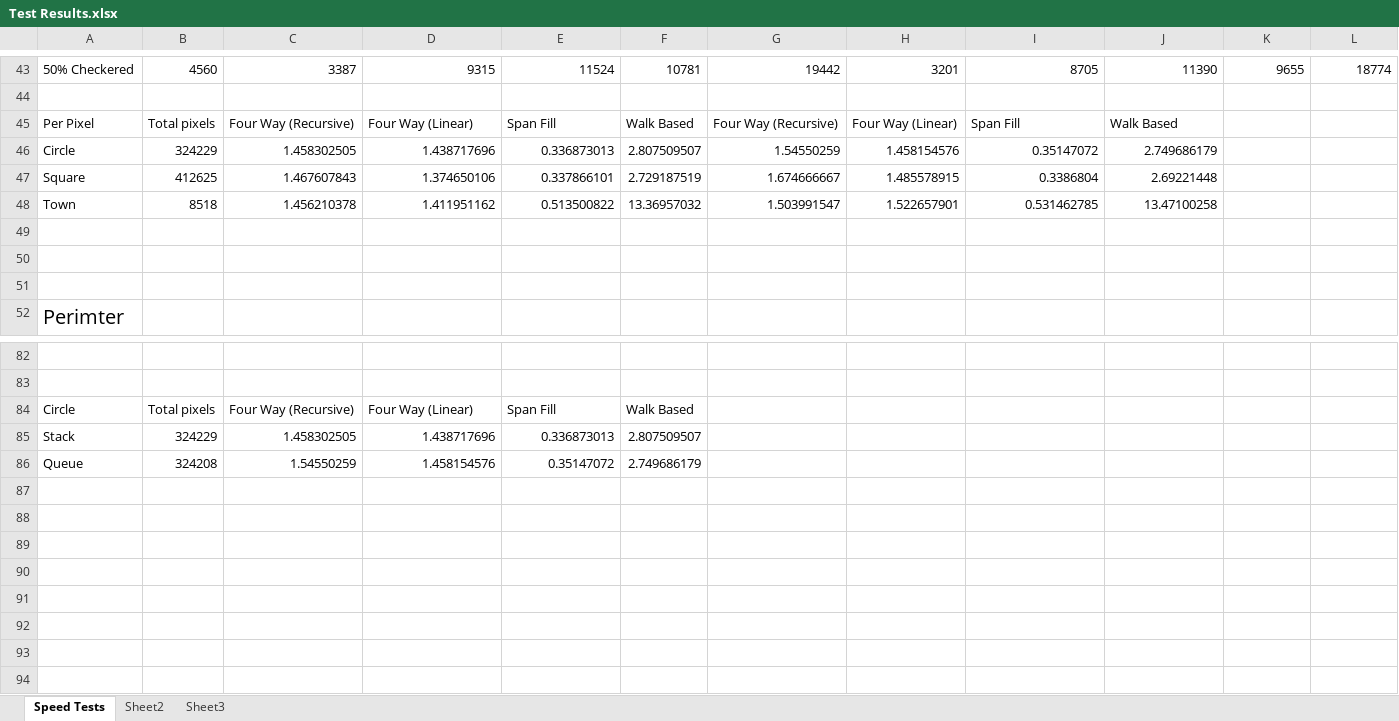
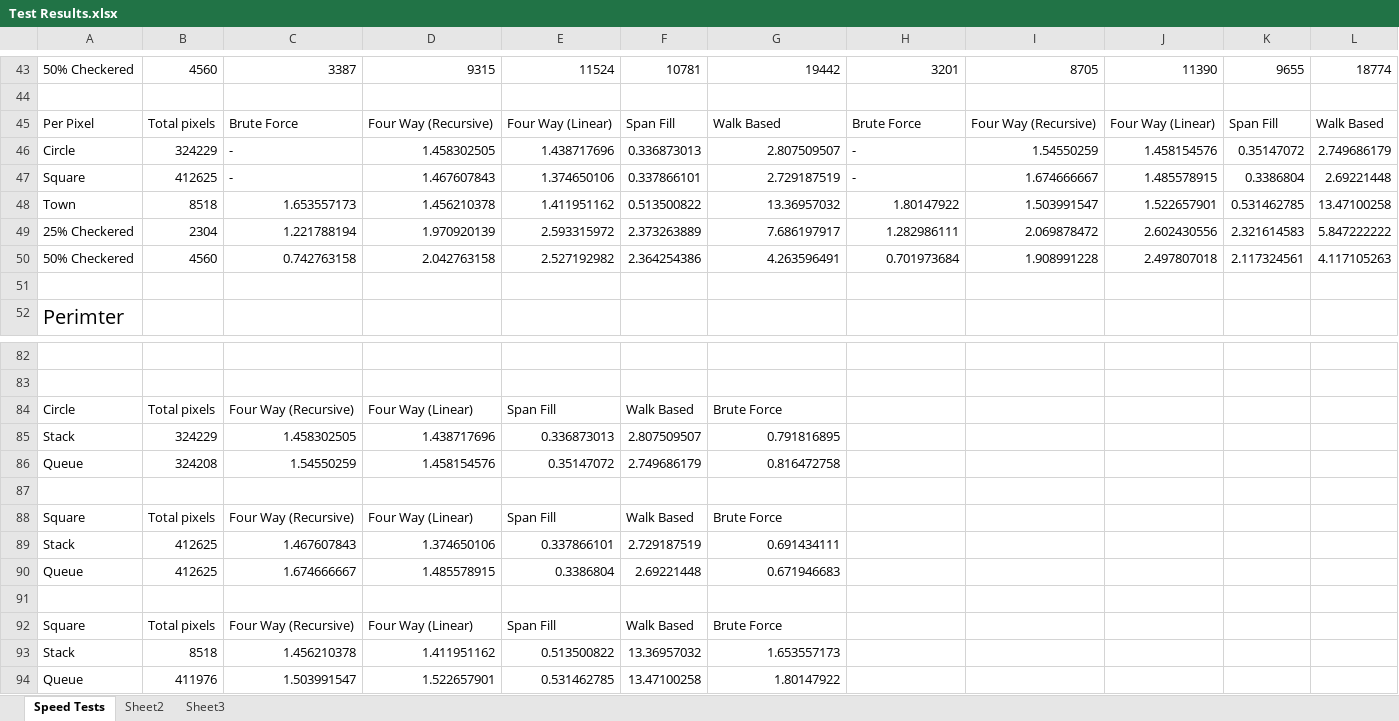
Before and after one commit to JackGHopkins/CSC3095-Dissertation, an Excel workbook: Test Results.xlsx, sheet Speed Tests, drawn as a sheet; only a part is shown, gaps mark what is left out; values as stored, in another font and other column widths than the file's, no borders; charts and pictures and conditional formats not drawn; removed rows and columns are numbered as before the commit, all else as after; the diff names each change by its address in the sheet, - before the commit and + after, or states it on an @@ line.

Commit message:
Updated Stack vs Queue tests in xlsx.

```diff
--- a/Test Results.xlsx (sheet Speed Tests)
+++ b/Test Results.xlsx (sheet Speed Tests)
-row 45: Per Pixel | Total pixels | Four Way (Recursive) | Four Way (Linear) | Span Fill | Walk Based | Four Way (Recursive) | Four Way (Linear) | Span Fill | Walk Based
-row 46: Circle | 324229 | 1.458302505 | 1.438717696 | 0.336873013 | 2.807509507 | 1.54550259 | 1.458154576 | 0.35147072 | 2.749686179
-row 47: Square | 412625 | 1.467607843 | 1.374650106 | 0.337866101 | 2.729187519 | 1.674666667 | 1.485578915 | 0.3386804 | 2.69221448
-row 48: Town | 8518 | 1.456210378 | 1.411951162 | 0.513500822 | 13.36957032 | 1.503991547 | 1.522657901 | 0.531462785 | 13.47100258
-row 45: (empty)
+row 45: Per Pixel | Total pixels | Brute Force | Four Way (Recursive) | Four Way (Linear) | Span Fill | Walk Based | Brute Force | Four Way (Recursive) | Four Way (Linear) | Span Fill | Walk Based
-row 46: (empty)
+row 46: Circle | 324229 | - | 1.458302505 | 1.438717696 | 0.336873013 | 2.807509507 | - | 1.54550259 | 1.458154576 | 0.35147072 | 2.749686179
+row 47: Square | 412625 | - | 1.467607843 | 1.374650106 | 0.337866101 | 2.729187519 | - | 1.674666667 | 1.485578915 | 0.3386804 | 2.69221448
+row 48: Town | 8518 | 1.653557173 | 1.456210378 | 1.411951162 | 0.513500822 | 13.36957032 | 1.80147922 | 1.503991547 | 1.522657901 | 0.531462785 | 13.47100258
+row 49: 25% Checkered | 2304 | 1.221788194 | 1.970920139 | 2.593315972 | 2.373263889 | 7.686197917 | 1.282986111 | 2.069878472 | 2.602430556 | 2.321614583 | 5.847222222
+row 50: 50% Checkered | 4560 | 0.742763158 | 2.042763158 | 2.527192982 | 2.364254386 | 4.263596491 | 0.701973684 | 1.908991228 | 2.497807018 | 2.117324561 | 4.117105263
-G84: (empty)
+G84: Brute Force
-G85: (empty)
+G85: 0.791816895
-G86: (empty)
+G86: 0.816472758
+row 87: (empty)
+row 88: Square | Total pixels | Four Way (Recursive) | Four Way (Linear) | Span Fill | Walk Based | Brute Force
+row 89: Stack | 412625 | 1.467607843 | 1.374650106 | 0.337866101 | 2.729187519 | 0.691434111
+row 90: Queue | 412625 | 1.674666667 | 1.485578915 | 0.3386804 | 2.69221448 | 0.671946683
+row 91: (empty)
+row 92: Square | Total pixels | Four Way (Recursive) | Four Way (Linear) | Span Fill | Walk Based | Brute Force
+row 93: Stack | 8518 | 1.456210378 | 1.411951162 | 0.513500822 | 13.36957032 | 1.653557173
+row 94: Queue | 411976 | 1.503991547 | 1.522657901 | 0.531462785 | 13.47100258 | 1.80147922
```
Also changed, not shown: charts or pictures.
